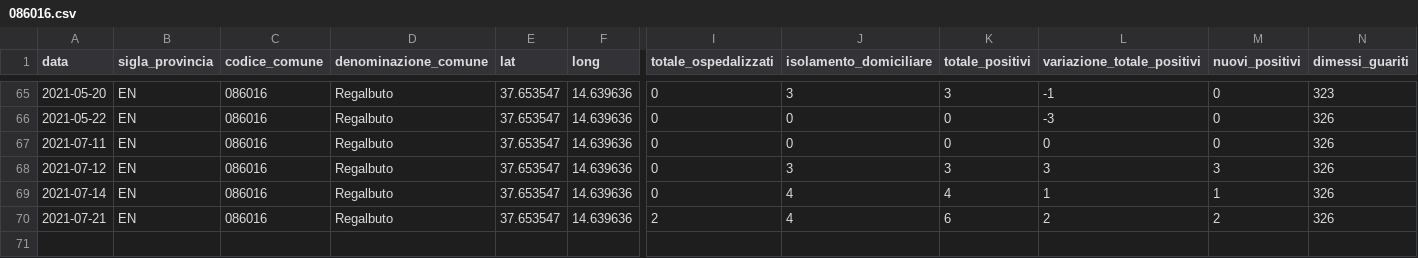
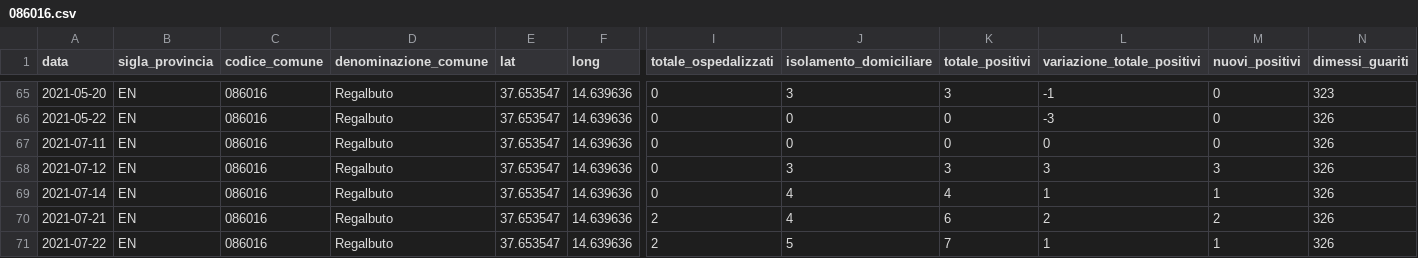
Before and after one commit to opendatasicilia/informa-covid19, a CSV file: dati/informacovid/086016/086016.csv, drawn as a sheet; only a part is shown, gaps mark what is left out; rows hold the shown columns only; the diff names each change by its address in the sheet, - before the commit and + after, or states it on an @@ line.

```diff
--- a/dati/informacovid/086016/086016.csv
+++ b/dati/informacovid/086016/086016.csv
+row 71: 2021-07-22 | EN | 086016 | Regalbuto | 37.653547 | 14.639636 | 2 | 5 | 7 | 1 | 1 | 326
```
Also changed, not shown: dati/informacovid/086006/086006.csv.
